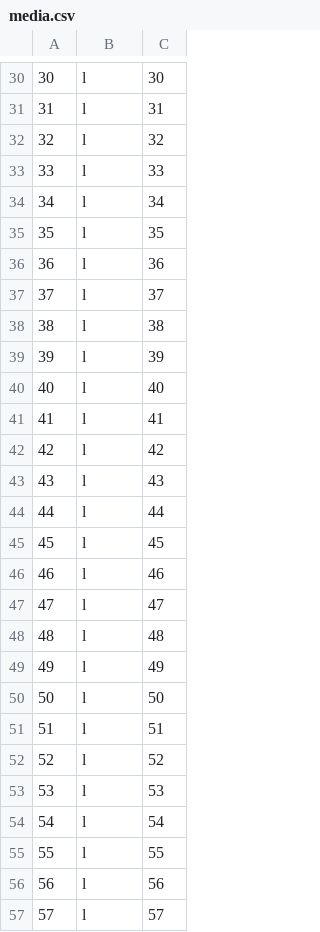
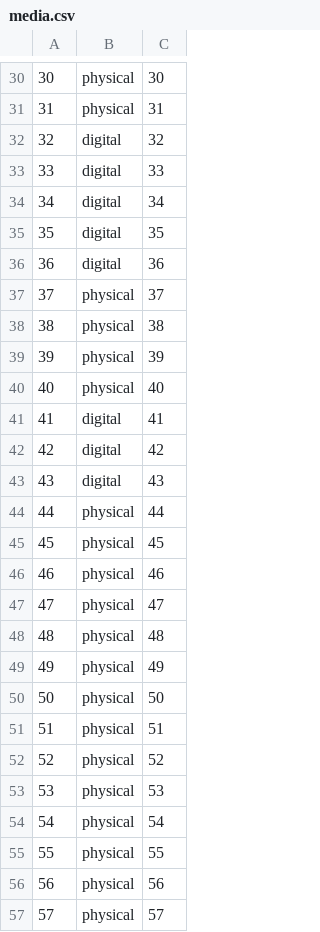
Before and after one commit to treyhakanson/CSE3241-project, a CSV file: data/media.csv, drawn as a sheet; only a part is shown, gaps mark what is left out; the diff covers the shown part only.

```diff
--- a/data/media.csv
+++ b/data/media.csv
@@ -30,28 +30,28 @@
-30,l,30
-31,l,31
-32,l,32
-33,l,33
-34,l,34
-35,l,35
-36,l,36
-37,l,37
-38,l,38
-39,l,39
-40,l,40
-41,l,41
-42,l,42
-43,l,43
-44,l,44
-45,l,45
-46,l,46
-47,l,47
-48,l,48
-49,l,49
-50,l,50
-51,l,51
-52,l,52
-53,l,53
-54,l,54
-55,l,55
-56,l,56
-57,l,57
+30,physical,30
+31,physical,31
+32,digital,32
+33,digital,33
+34,digital,34
+35,digital,35
+36,digital,36
+37,physical,37
+38,physical,38
+39,physical,39
+40,physical,40
+41,digital,41
+42,digital,42
+43,digital,43
+44,physical,44
+45,physical,45
+46,physical,46
+47,physical,47
+48,physical,48
+49,physical,49
+50,physical,50
+51,physical,51
+52,physical,52
+53,physical,53
+54,physical,54
+55,physical,55
+56,physical,56
+57,physical,57
```
Also changed, not shown: 79 edited cells elsewhere in this file, data/checkout.csv, 1 other file.
